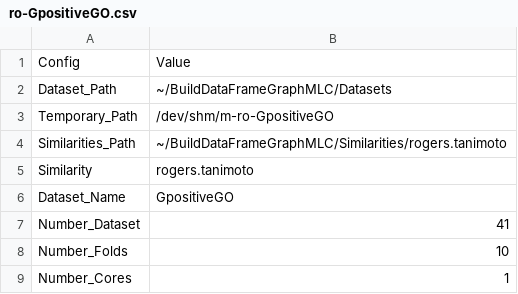
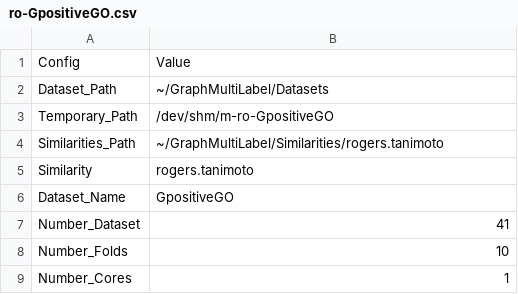
Before and after one commit to cissagatto/GraphMultiLabel, a CSV file: config-files/rogers.tanimoto/ro-GpositiveGO.csv, drawn as a sheet.

```diff
--- a/config-files/rogers.tanimoto/ro-GpositiveGO.csv
+++ b/config-files/rogers.tanimoto/ro-GpositiveGO.csv
@@ -1,5 +1,5 @@
 Config, Value
-Dataset_Path, ~/BuildDataFrameGraphMLC/Datasets
+Dataset_Path, ~/GraphMultiLabel/Datasets
 Temporary_Path, /dev/shm/m-ro-GpositiveGO
-Similarities_Path, ~/BuildDataFrameGraphMLC/Similarities/rogers.tanimoto
+Similarities_Path, ~/GraphMultiLabel/Similarities/rogers.tanimoto
 Similarity, rogers.tanimoto
```
Also changed, not shown: config-files/jaccard/j-GpositiveGO.csv, 10 other files.
